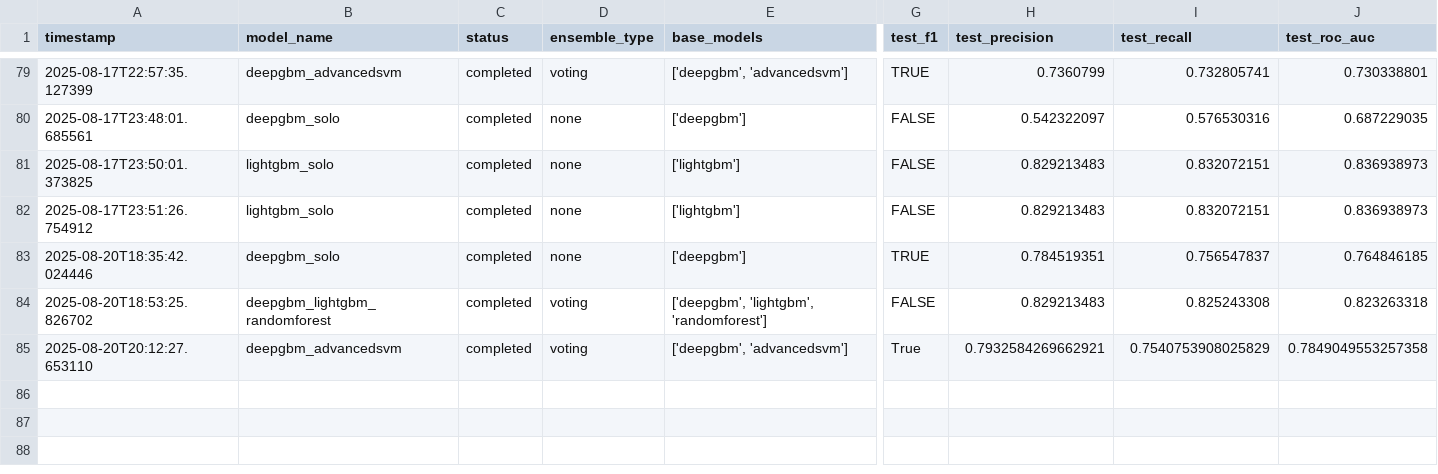
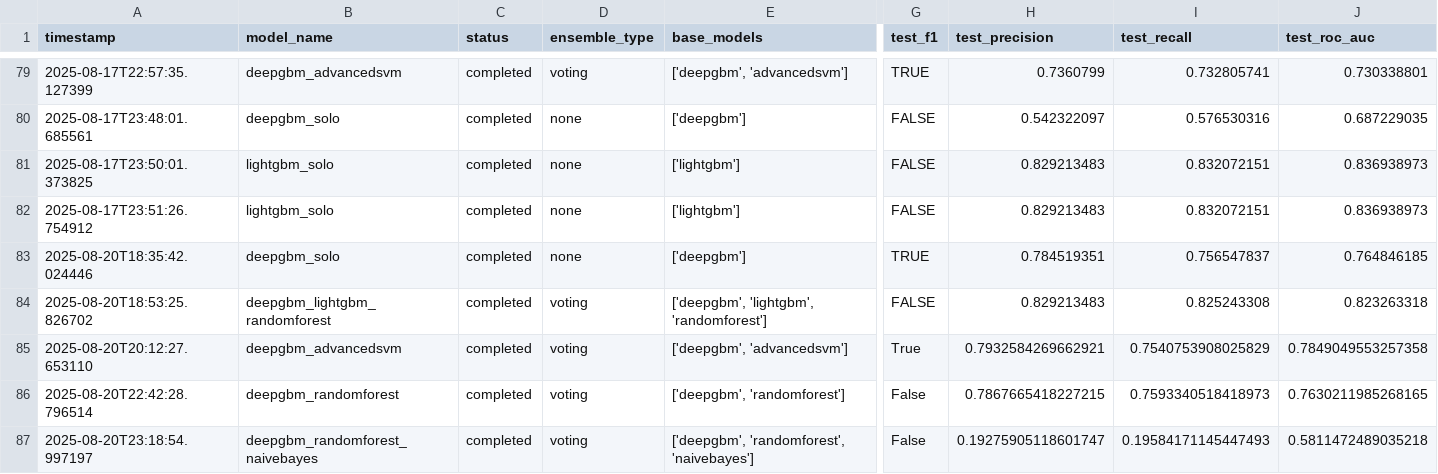
Before and after one commit to Kryst4lDem0ni4s/CableHealthPrediction, a CSV file: resnew/analysis_results/master_results.csv, drawn as a sheet; only a part is shown, gaps mark what is left out; rows hold the shown columns only; the diff names each change by its address in the sheet, - before the commit and + after, or states it on an @@ line.

```diff
--- a/resnew/analysis_results/master_results.csv
+++ b/resnew/analysis_results/master_results.csv
+row 86: 2025-08-20T22:42:28.796514 | deepgbm_randomforest | completed | voting | ['deepgbm', 'randomforest'] | False | 0.7867665418227215 | 0.7593340518418973 | 0.7630211985268165
+row 87: 2025-08-20T23:18:54.997197 | deepgbm_randomforest_naivebayes | completed | voting | ['deepgbm', 'randomforest', 'naivebayes'] | False | 0.19275905118601747 | 0.19584171145447493 | 0.5811472489035218
```
Also changed, not shown: resnew/analysis_results/detailed_metrics.csv, 19 other files.
